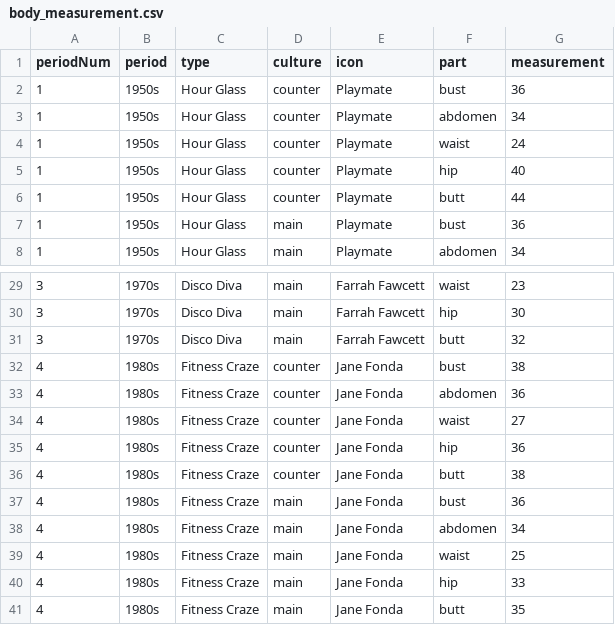
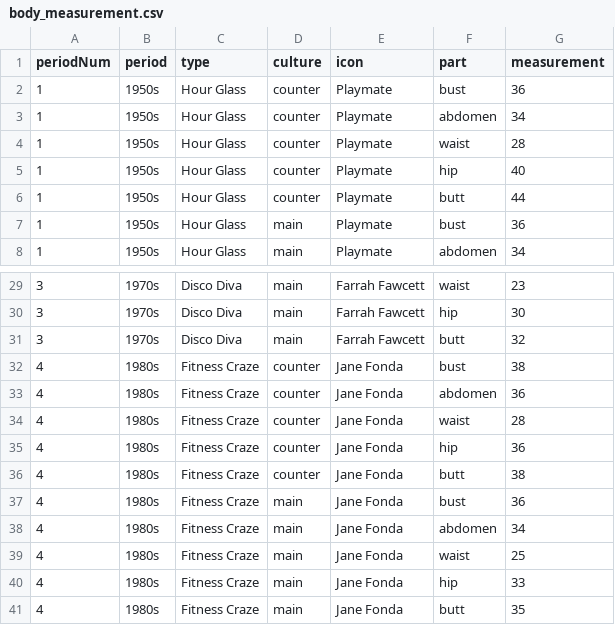
Before and after one commit to meanmodemoda/msdv-slim-thick-united-curves-of-america, a CSV file: current/body_measurement.csv, drawn as a sheet; only a part is shown, gaps mark what is left out.

```diff
--- a/current/body_measurement.csv
+++ b/current/body_measurement.csv
@@ -3,3 +3,3 @@
 1,1950s,Hour Glass,counter,Playmate,abdomen,34
-1,1950s,Hour Glass,counter,Playmate,waist,24
+1,1950s,Hour Glass,counter,Playmate,waist,28
 1,1950s,Hour Glass,counter,Playmate,hip,40
@@ -33,3 +33,3 @@
 4,1980s,Fitness Craze,counter,Jane Fonda,abdomen,36
-4,1980s,Fitness Craze,counter,Jane Fonda,waist,27
+4,1980s,Fitness Craze,counter,Jane Fonda,waist,28
 4,1980s,Fitness Craze,counter,Jane Fonda,hip,36
```
Also changed, not shown: 2 other files.
